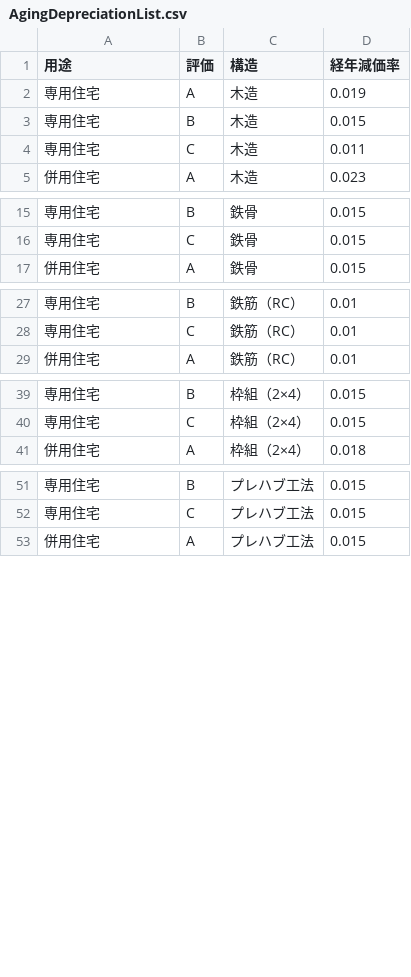
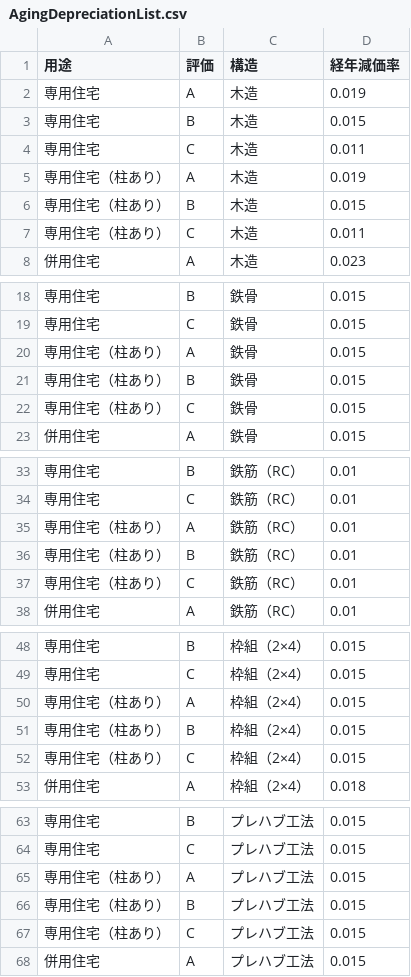
Before and after one commit to yokoyama-eruful/mitumo, a CSV file: storage/app/rateTable/AgingDepreciationList.csv, drawn as a sheet; only a part is shown, gaps mark what is left out; the diff covers the shown part only; the diff names each change by its address in the sheet, - before the commit and + after, or states it on an @@ line.

Commit message:
fix:専用住宅（柱あり）を選択したい際の経年経過係数を追加

```diff
--- a/storage/app/rateTable/AgingDepreciationList.csv
+++ b/storage/app/rateTable/AgingDepreciationList.csv
+row 5: 専用住宅（柱あり） | A | 木造 | 0.019
+row 6: 専用住宅（柱あり） | B | 木造 | 0.015
+row 7: 専用住宅（柱あり） | C | 木造 | 0.011
+row 20: 専用住宅（柱あり） | A | 鉄骨 | 0.015
+row 21: 専用住宅（柱あり） | B | 鉄骨 | 0.015
+row 22: 専用住宅（柱あり） | C | 鉄骨 | 0.015
+row 35: 専用住宅（柱あり） | A | 鉄筋（RC） | 0.01
+row 36: 専用住宅（柱あり） | B | 鉄筋（RC） | 0.01
+row 37: 専用住宅（柱あり） | C | 鉄筋（RC） | 0.01
+row 50: 専用住宅（柱あり） | A | 枠組（2×4） | 0.015
+row 51: 専用住宅（柱あり） | B | 枠組（2×4） | 0.015
+row 52: 専用住宅（柱あり） | C | 枠組（2×4） | 0.015
+row 65: 専用住宅（柱あり） | A | プレハブ工法 | 0.015
+row 66: 専用住宅（柱あり） | B | プレハブ工法 | 0.015
+row 67: 専用住宅（柱あり） | C | プレハブ工法 | 0.015
```
Also changed, not shown: 3 added rows elsewhere in this file.
